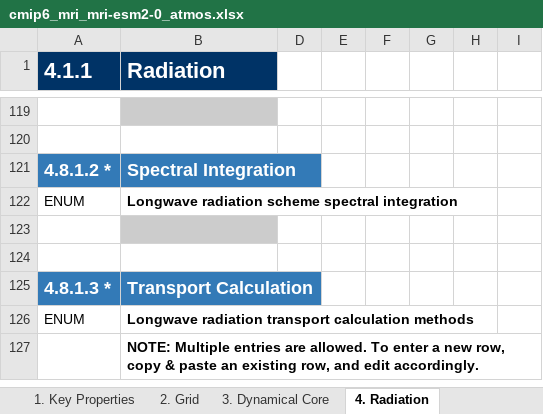
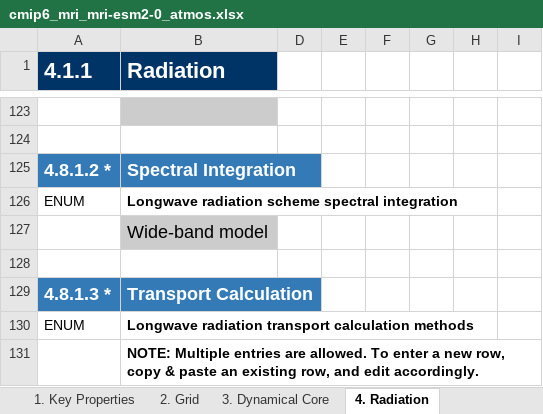
Before and after one commit to ES-DOC-INSTITUTIONAL/mri, an Excel workbook: cmip6/models/mri-esm2-0/cmip6_mri_mri-esm2-0_atmos.xlsx, sheet 4. Radiation, drawn as a sheet; only a part is shown, gaps mark what is left out; values as stored, in another font and other column widths than the file's, no borders; addresses are those after the commit; the diff covers the shown part only; the diff names each change by its address in the sheet, - before the commit and + after, or states it on an @@ line.

```diff
--- a/cmip6/models/mri-esm2-0/cmip6_mri_mri-esm2-0_atmos.xlsx (sheet 4. Radiation)
+++ b/cmip6/models/mri-esm2-0/cmip6_mri_mri-esm2-0_atmos.xlsx (sheet 4. Radiation)
-B127 (Radiation): (empty)
+B127 (Radiation): Wide-band model
```
Also changed, not shown: 4 added rows and 5 edited cells elsewhere in this sheet, sheet 3. Dynamical Core, sheet 6. Microphysics Precipitation, sheet 5. Turbulence Convection, sheet 8. Observation Simulation, sheet 1. Key Properties, sheet 7. Cloud Scheme, 3 more sheets, cmip6/models/mri-agcm3-2/cmip6_mri_mri-agcm3-2_atmos.xlsx, cmip6/models/mri-esm2-0/cmip6_mri_mri-esm2-0_aerosol.xlsx, 20 other files.
